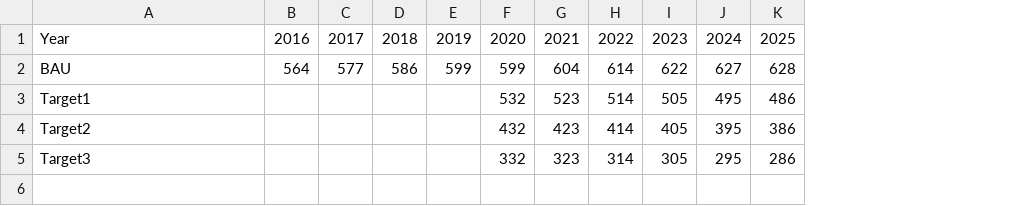
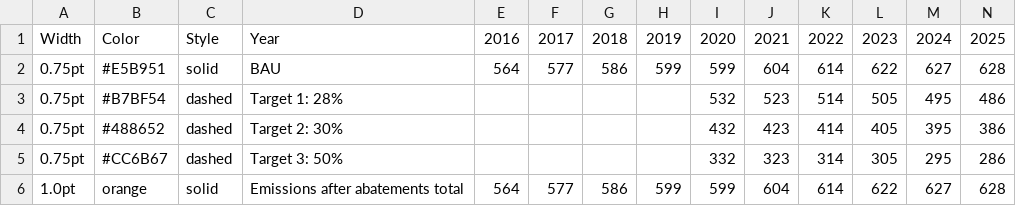
Before and after one commit to sonnenhaft/hong-chart, a CSV file: stubs/targets-and-baseline.csv, drawn as a sheet; only a part is shown; addresses are those after the commit; rows hold the shown columns only; the diff names each change by its address in the sheet, - before the commit and + after, or states it on an @@ line.

```diff
--- a/stubs/targets-and-baseline.csv
+++ b/stubs/targets-and-baseline.csv
+column A, rows 1-5: Width | 0.75pt | 0.75pt | 0.75pt | 0.75pt
+column B, rows 1-5: Color | #E5B951 | #B7BF54 | #488652 | #CC6B67
+column C, rows 1-5: Style | solid | dashed | dashed | dashed
-D3: Target1
+D3: Target 1: 28%
-D4: Target2
+D4: Target 2: 30%
-D5: Target3
+D5: Target 3: 50%
+row 6: 1.0pt | orange | solid | Emissions after abatements total | 564 | 577 | 586 | 599 | 599 | 604 | 614 | 622 | 627 | 628
```
Also changed, not shown: stubs/abatement-measures-v1.csv, 29 other files.
